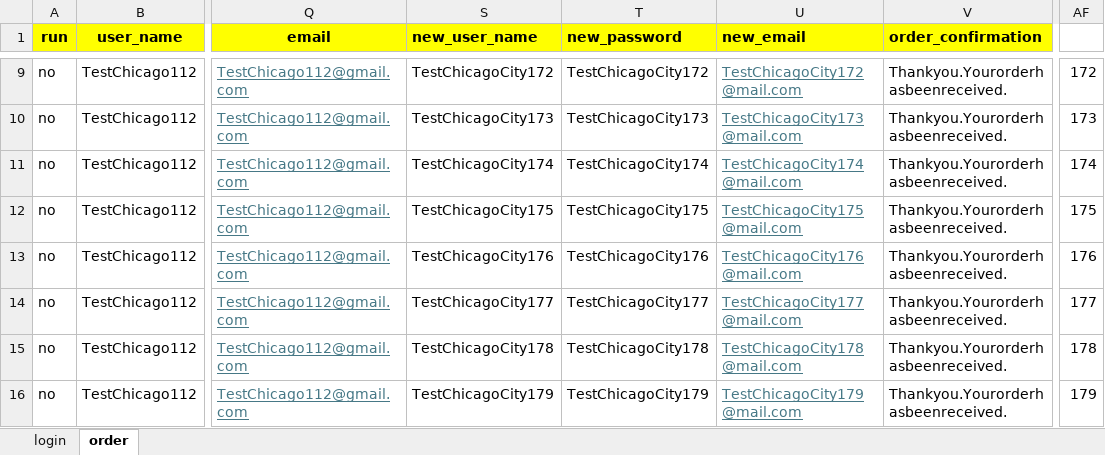
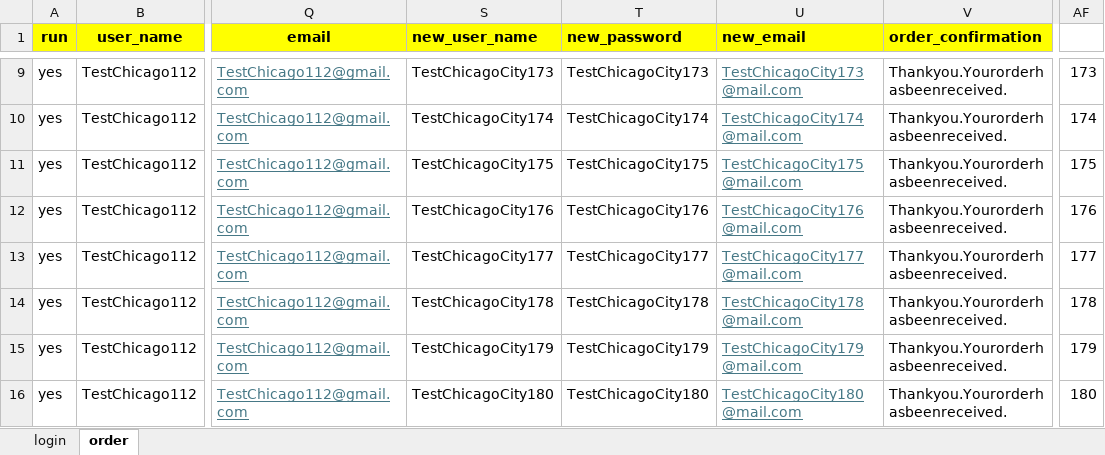
Before and after one commit to DmitriyV7/POM6, an Excel workbook: src/main/resources/test_data/Test_Data.xlsx, sheet order, drawn as a sheet; only a part is shown, gaps mark what is left out; values as stored, in another font and other column widths than the file's, no borders; the diff covers the shown part only; the diff names each change by its address in the sheet, - before the commit and + after, or states it on an @@ line.

```diff
--- a/src/main/resources/test_data/Test_Data.xlsx (sheet order)
+++ b/src/main/resources/test_data/Test_Data.xlsx (sheet order)
-A9:A16 (run): no
+A9:A16 (run): yes
-S9 (new_user_name): TestChicagoCity172
+S9 (new_user_name): TestChicagoCity173
-T9 (new_password): TestChicagoCity172
+T9 (new_password): TestChicagoCity173
-U9 (new_email): TestChicagoCity172@mail.com
+U9 (new_email): TestChicagoCity173@mail.com
-AF9: 172
+AF9: 173
-S10 (new_user_name): TestChicagoCity173
+S10 (new_user_name): TestChicagoCity174
-T10 (new_password): TestChicagoCity173
+T10 (new_password): TestChicagoCity174
-U10 (new_email): TestChicagoCity173@mail.com
+U10 (new_email): TestChicagoCity174@mail.com
-AF10: 173
+AF10: 174
-S11 (new_user_name): TestChicagoCity174
+S11 (new_user_name): TestChicagoCity175
-T11 (new_password): TestChicagoCity174
+T11 (new_password): TestChicagoCity175
-U11 (new_email): TestChicagoCity174@mail.com
+U11 (new_email): TestChicagoCity175@mail.com
-AF11: 174
+AF11: 175
-S12 (new_user_name): TestChicagoCity175
+S12 (new_user_name): TestChicagoCity176
-T12 (new_password): TestChicagoCity175
+T12 (new_password): TestChicagoCity176
-U12 (new_email): TestChicagoCity175@mail.com
+U12 (new_email): TestChicagoCity176@mail.com
-AF12: 175
+AF12: 176
-S13 (new_user_name): TestChicagoCity176
+S13 (new_user_name): TestChicagoCity177
-T13 (new_password): TestChicagoCity176
+T13 (new_password): TestChicagoCity177
-U13 (new_email): TestChicagoCity176@mail.com
+U13 (new_email): TestChicagoCity177@mail.com
-AF13: 176
+AF13: 177
-S14 (new_user_name): TestChicagoCity177
+S14 (new_user_name): TestChicagoCity178
-T14 (new_password): TestChicagoCity177
+T14 (new_password): TestChicagoCity178
-U14 (new_email): TestChicagoCity177@mail.com
+U14 (new_email): TestChicagoCity178@mail.com
-AF14: 177
+AF14: 178
-S15 (new_user_name): TestChicagoCity178
+S15 (new_user_name): TestChicagoCity179
-T15 (new_password): TestChicagoCity178
+T15 (new_password): TestChicagoCity179
-U15 (new_email): TestChicagoCity178@mail.com
+U15 (new_email): TestChicagoCity179@mail.com
-AF15: 178
+AF15: 179
-S16 (new_user_name): TestChicagoCity179
+S16 (new_user_name): TestChicagoCity180
-T16 (new_password): TestChicagoCity179
+T16 (new_password): TestChicagoCity180
-U16 (new_email): TestChicagoCity179@mail.com
+U16 (new_email): TestChicagoCity180@mail.com
-AF16: 179
+AF16: 180
```
Also changed, not shown: 54 edited cells elsewhere in this sheet, 1 other file.
